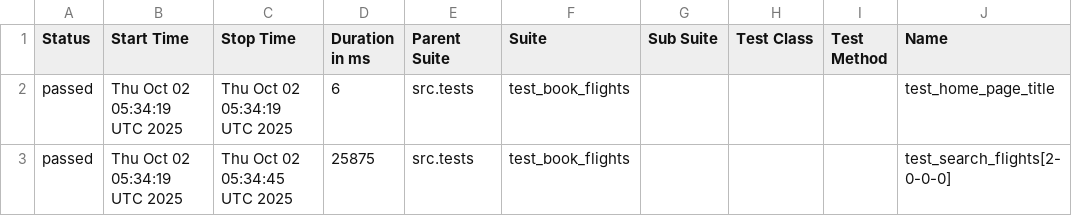
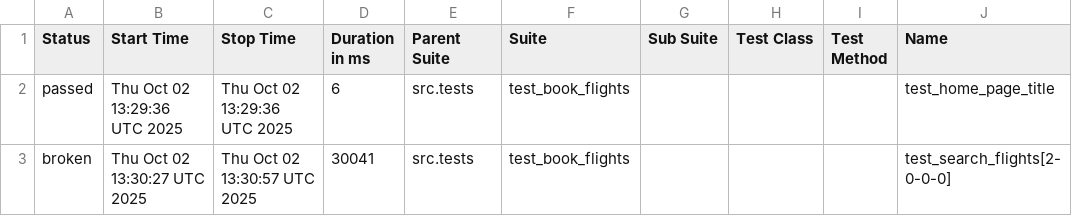
Before and after one commit to tijothomas95/PytestPlaywrightAutomation, a CSV file: data/suites.csv, drawn as a sheet; only a part is shown; the diff names each change by its address in the sheet, - before the commit and + after, or states it on an @@ line.

```diff
--- a/data/suites.csv
+++ b/data/suites.csv
-B2 (Start Time): Thu Oct 02 05:34:19 UTC 2025
+B2 (Start Time): Thu Oct 02 13:29:36 UTC 2025
-C2 (Stop Time): Thu Oct 02 05:34:19 UTC 2025
+C2 (Stop Time): Thu Oct 02 13:29:36 UTC 2025
-A3 (Status): passed
+A3 (Status): broken
-B3 (Start Time): Thu Oct 02 05:34:19 UTC 2025
+B3 (Start Time): Thu Oct 02 13:30:27 UTC 2025
-C3 (Stop Time): Thu Oct 02 05:34:45 UTC 2025
+C3 (Stop Time): Thu Oct 02 13:30:57 UTC 2025
-D3 (Duration in ms): 25875
+D3 (Duration in ms): 30041
```
Also changed, not shown: 35 other files.
